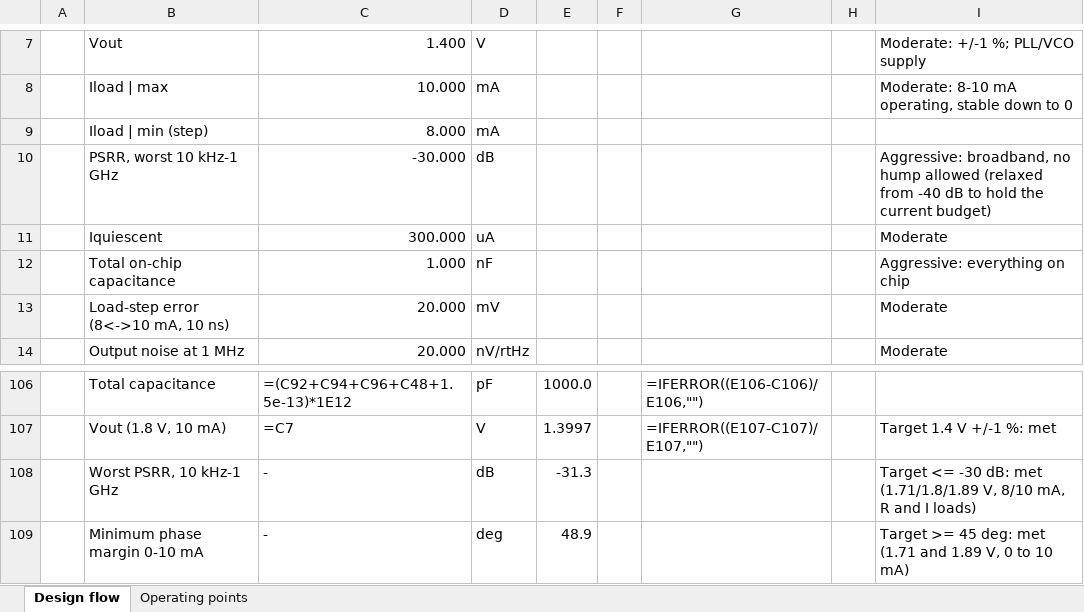
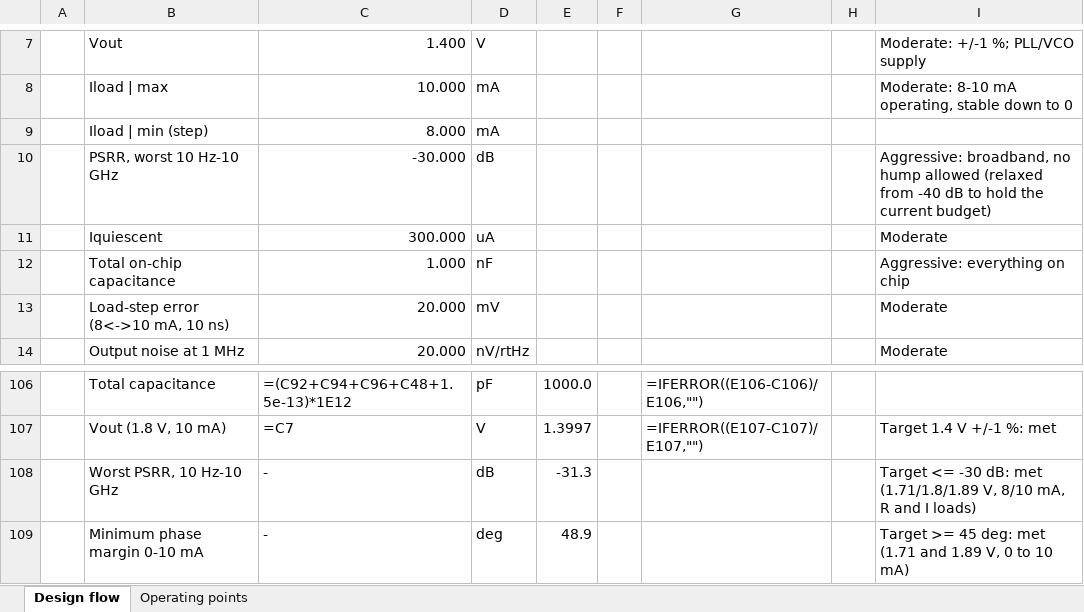
Before and after one commit to GaragaKarthikeya/ncm-ldo-180nm, an Excel workbook: design_sheet/NCM_LDO_Design.xlsx, sheet Design flow, drawn as a sheet; only a part is shown, gaps mark what is left out; values as stored, in another font and other column widths than the file's, no borders; formulas without a stored value are shown as written; the diff names each change by its address in the sheet, - before the commit and + after, or states it on an @@ line.

```diff
--- a/design_sheet/NCM_LDO_Design.xlsx (sheet Design flow)
+++ b/design_sheet/NCM_LDO_Design.xlsx (sheet Design flow)
-B10: PSRR, worst 10 kHz-1 GHz
+B10: PSRR, worst 10 Hz-10 GHz
-B108: Worst PSRR, 10 kHz-1 GHz
+B108: Worst PSRR, 10 Hz-10 GHz
```
Also changed, not shown: 26 other files.
